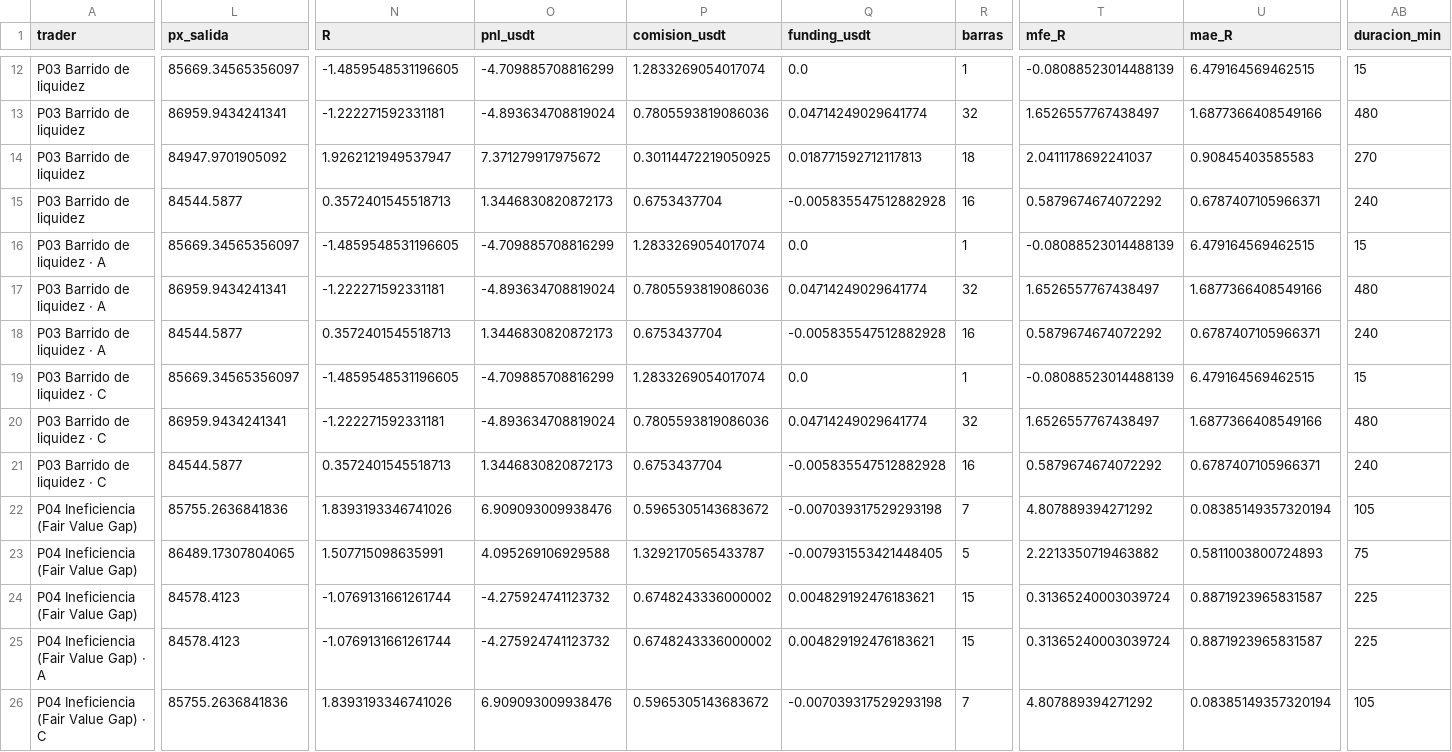
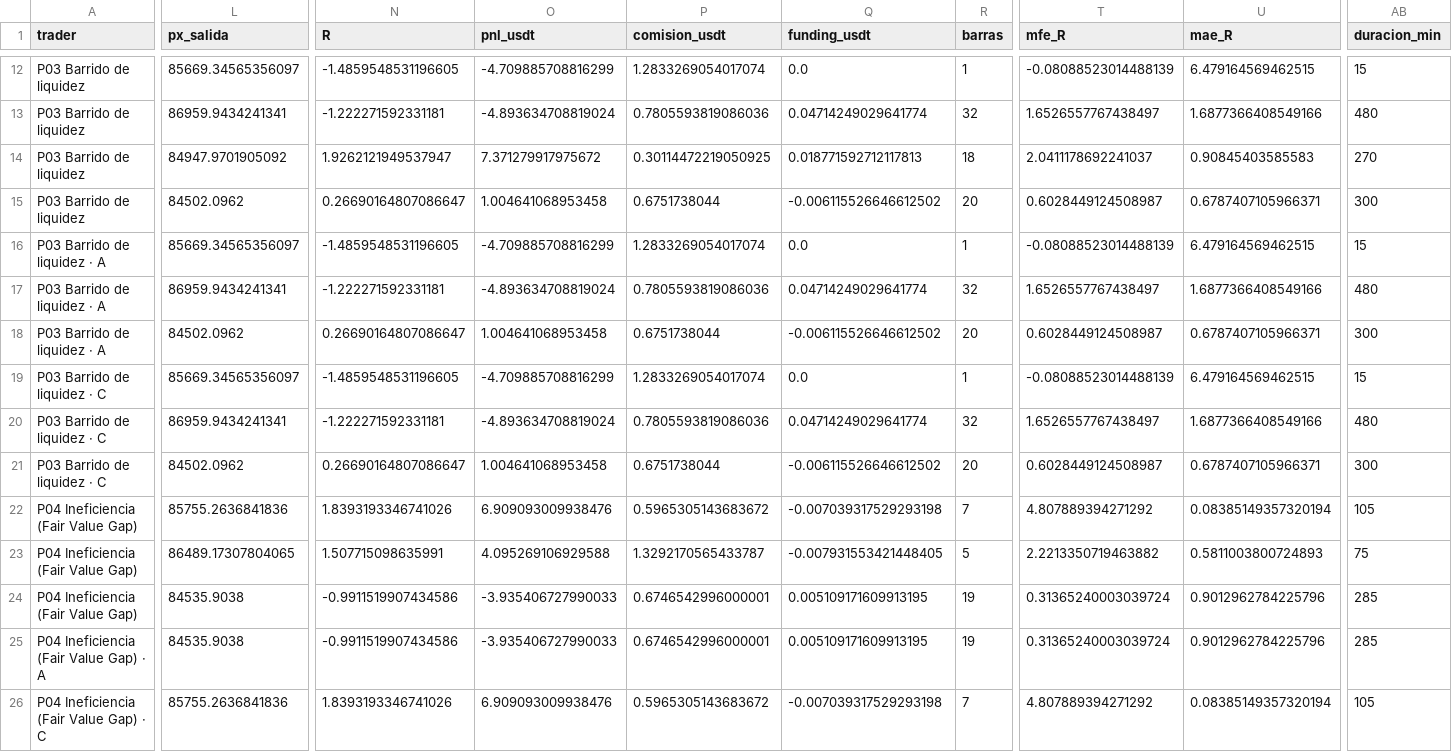
Before and after one commit to josecarrera2708-wq/viral-video-saas, a CSV file: millonary/paper_state/mesa15/trades.csv, drawn as a sheet; only a part is shown, gaps mark what is left out; the diff covers the shown part only; the diff names each change by its address in the sheet, - before the commit and + after, or states it on an @@ line.

```diff
--- a/millonary/paper_state/mesa15/trades.csv
+++ b/millonary/paper_state/mesa15/trades.csv
-L15 (px_salida): 84544.5877
+L15 (px_salida): 84502.0962
-N15 (R): 0.3572401545518713
+N15 (R): 0.26690164807086647
-O15 (pnl_usdt): 1.3446830820872173
+O15 (pnl_usdt): 1.004641068953458
-P15 (comision_usdt): 0.6753437704
+P15 (comision_usdt): 0.6751738044
-Q15 (funding_usdt): -0.005835547512882928
+Q15 (funding_usdt): -0.006115526646612502
-R15 (barras): 16
+R15 (barras): 20
-T15 (mfe_R): 0.5879674674072292
+T15 (mfe_R): 0.6028449124508987
-AB15 (duracion_min): 240
+AB15 (duracion_min): 300
-L18 (px_salida): 84544.5877
+L18 (px_salida): 84502.0962
-N18 (R): 0.3572401545518713
+N18 (R): 0.26690164807086647
-O18 (pnl_usdt): 1.3446830820872173
+O18 (pnl_usdt): 1.004641068953458
-P18 (comision_usdt): 0.6753437704
+P18 (comision_usdt): 0.6751738044
-Q18 (funding_usdt): -0.005835547512882928
+Q18 (funding_usdt): -0.006115526646612502
-R18 (barras): 16
+R18 (barras): 20
-T18 (mfe_R): 0.5879674674072292
+T18 (mfe_R): 0.6028449124508987
-AB18 (duracion_min): 240
+AB18 (duracion_min): 300
-L21 (px_salida): 84544.5877
+L21 (px_salida): 84502.0962
-N21 (R): 0.3572401545518713
+N21 (R): 0.26690164807086647
-O21 (pnl_usdt): 1.3446830820872173
+O21 (pnl_usdt): 1.004641068953458
-P21 (comision_usdt): 0.6753437704
+P21 (comision_usdt): 0.6751738044
-Q21 (funding_usdt): -0.005835547512882928
+Q21 (funding_usdt): -0.006115526646612502
-R21 (barras): 16
+R21 (barras): 20
-T21 (mfe_R): 0.5879674674072292
+T21 (mfe_R): 0.6028449124508987
-AB21 (duracion_min): 240
+AB21 (duracion_min): 300
-L24:L25 (px_salida): 84578.4123
+L24:L25 (px_salida): 84535.9038
-N24:N25 (R): -1.0769131661261744
+N24:N25 (R): -0.9911519907434586
-O24:O25 (pnl_usdt): -4.275924741123732
+O24:O25 (pnl_usdt): -3.935406727990033
-P24:P25 (comision_usdt): 0.6748243336000002
+P24:P25 (comision_usdt): 0.6746542996000001
-Q24:Q25 (funding_usdt): 0.004829192476183621
+Q24:Q25 (funding_usdt): 0.005109171609913195
-R24:R25 (barras): 15
+R24:R25 (barras): 19
-U24:U25 (mae_R): 0.8871923965831587
+U24:U25 (mae_R): 0.9012962784225796
-AB24:AB25 (duracion_min): 225
+AB24:AB25 (duracion_min): 285
```
Also changed, not shown: 41 edited cells elsewhere in this file, millonary/paper_state/intradia/trades.csv, millonary/paper_state/intradia/trades_mejoras.csv, 13 other files.
